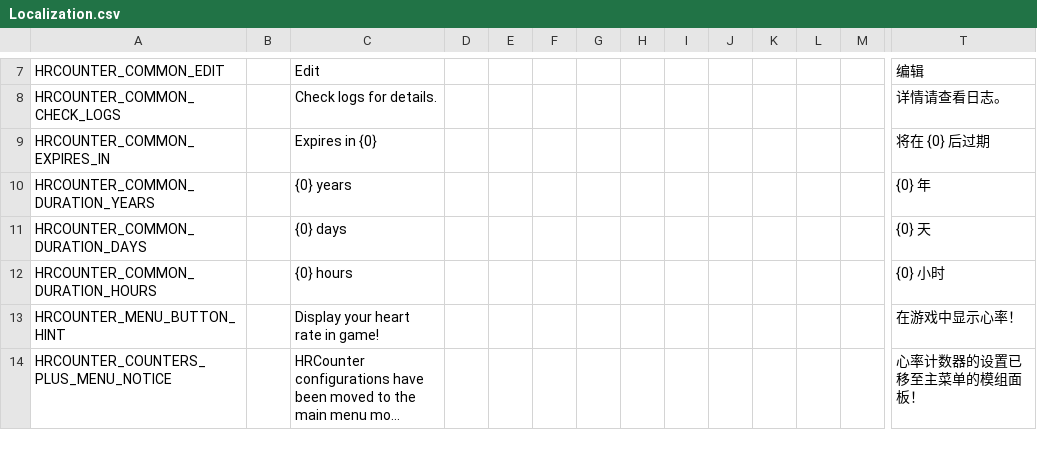
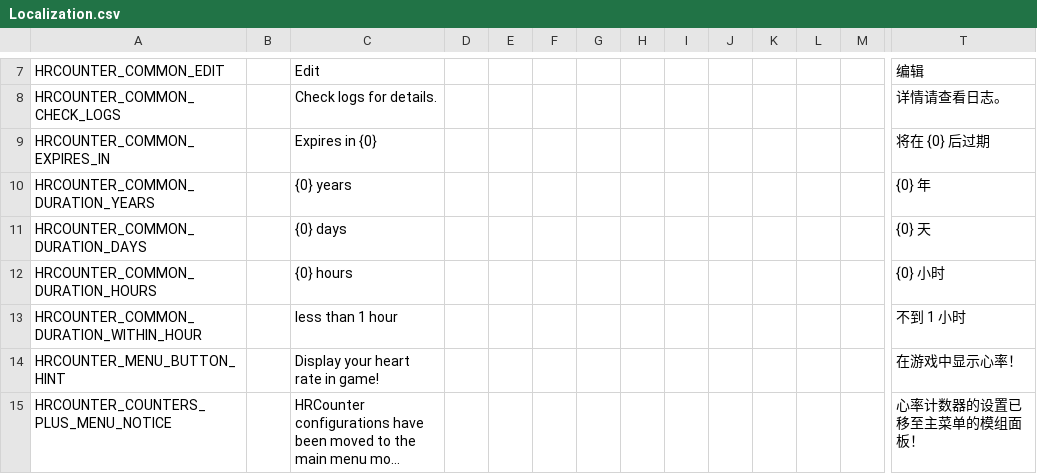
Before and after one commit to qe201020335/HRCounter, a CSV file: HRCounter/Resources/Localization.csv, drawn as a sheet; only a part is shown, gaps mark what is left out; long unchanged cells end in …; rows hold the shown columns only; the diff names each change by its address in the sheet, - before the commit and + after, or states it on an @@ line.

Commit message:
Add time span within 1 hour text

```diff
--- a/HRCounter/Resources/Localization.csv
+++ b/HRCounter/Resources/Localization.csv
+row 13: HRCOUNTER_COMMON_DURATION_WITHIN_HOUR |  | less than 1 hour |  |  |  |  |  |  |  |  |  |  | 不到 1 小时
```
Also changed, not shown: 1 other file.
